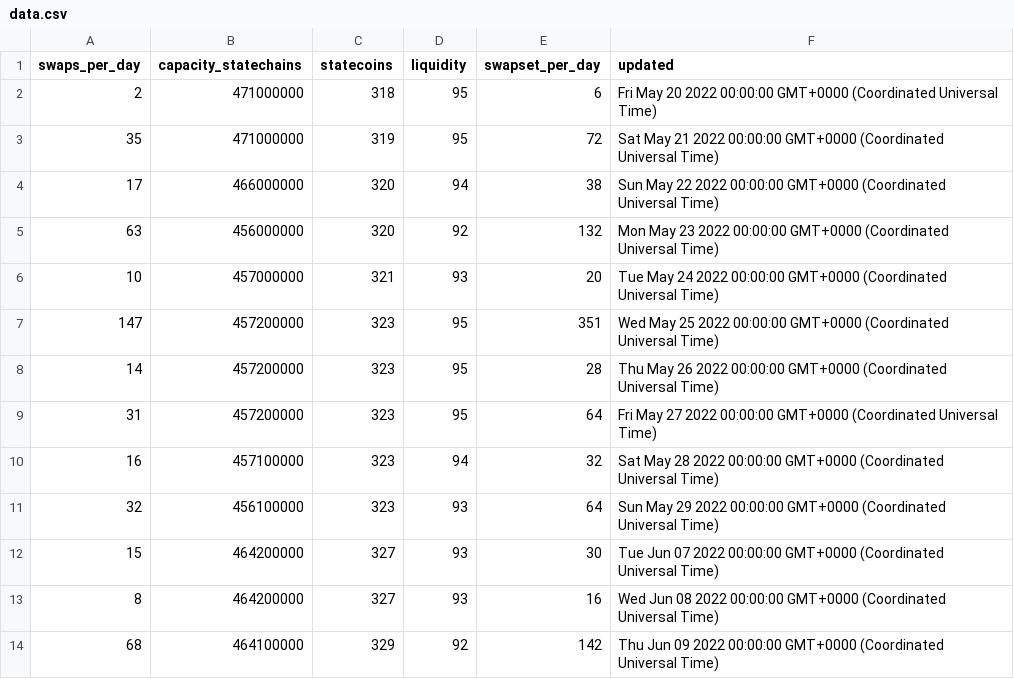
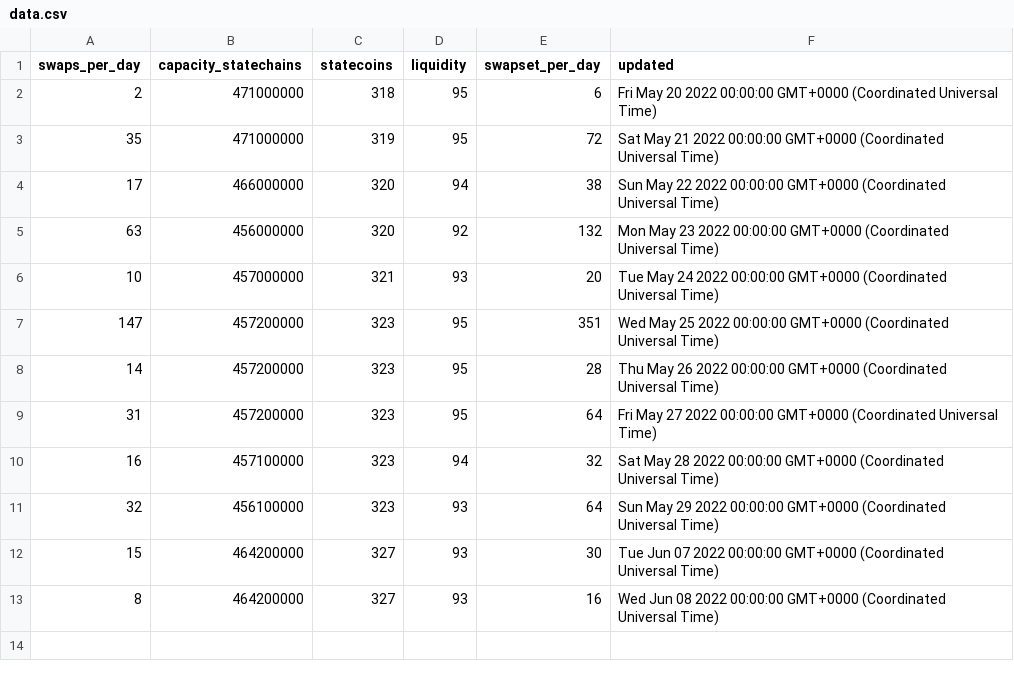
Before and after one commit to layer2tech/mercury-explorer, a CSV file: api/data.csv, drawn as a sheet.

Commit message:
Update data.csv

```diff
--- a/api/data.csv
+++ b/api/data.csv
@@ -13,2 +13 @@ swaps_per_day,capacity_statechains,statecoins,liquidity,swapset_per_day,updated
 8,464200000,327,93,16,Wed Jun 08 2022 00:00:00 GMT+0000 (Coordinated Universal Time)
-68,464100000,329,92,142,Thu Jun 09 2022 00:00:00 GMT+0000 (Coordinated Universal Time)
```
